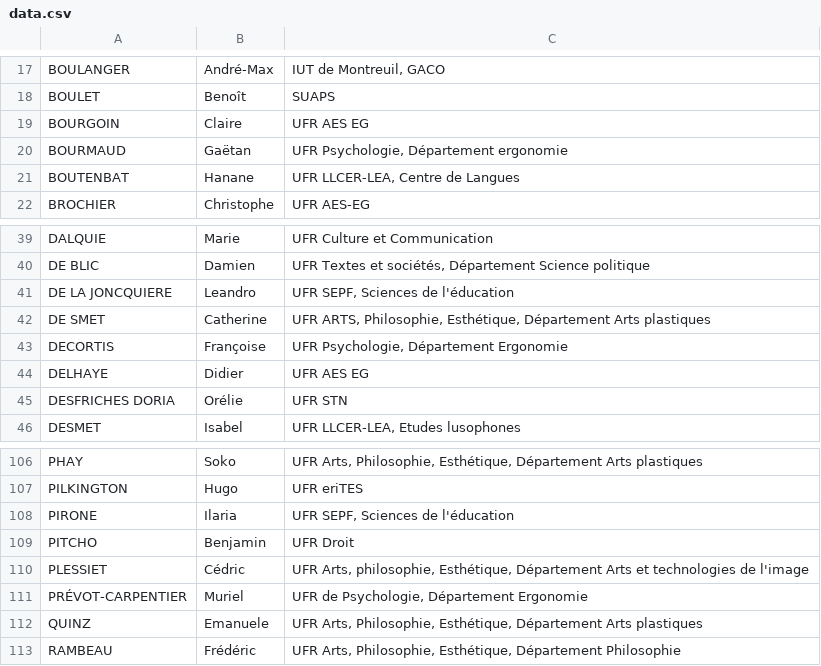
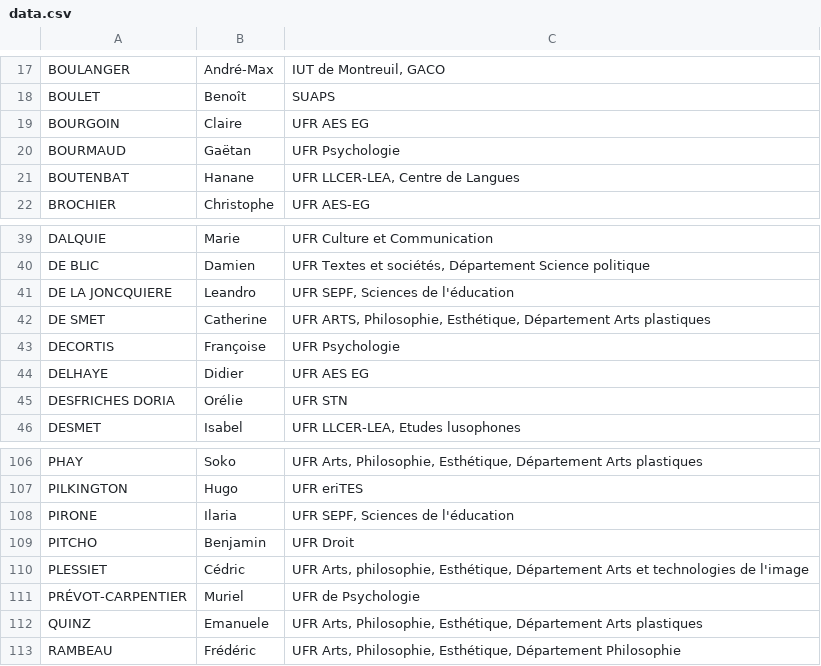
Before and after one commit to paris8enactes/siteweb, a CSV file: data.csv, drawn as a sheet; only a part is shown, gaps mark what is left out.

Commit message:
Add files via upload

```diff
--- a/data.csv
+++ b/data.csv
@@ -20,3 +20,3 @@ BOULET,Benoît,SUAPS
 BOURGOIN,Claire,UFR AES EG
-BOURMAUD,Gaëtan,"UFR Psychologie, Département ergonomie"
+BOURMAUD,Gaëtan,UFR Psychologie
 BOUTENBAT,Hanane,"UFR LLCER-LEA, Centre de Langues"
@@ -43,3 +43,3 @@ DE LA JONCQUIERE,Leandro,"UFR SEPF, Sciences de l'éducation"
 DE SMET,Catherine,"UFR ARTS, Philosophie, Esthétique, Département Arts plastiques"
-DECORTIS,Françoise,"UFR Psychologie, Département Ergonomie"
+DECORTIS,Françoise,UFR Psychologie
 DELHAYE,Didier,UFR AES EG
@@ -117,3 +117,3 @@ PITCHO,Benjamin,UFR Droit
 PLESSIET,Cédric,"UFR Arts, philosophie, Esthétique, Département Arts et technologies de l'image"
-PRÉVOT-CARPENTIER,Muriel,"UFR de Psychologie, Département Ergonomie"
+PRÉVOT-CARPENTIER,Muriel,UFR de Psychologie
 QUINZ,Emanuele,"UFR Arts, Philosophie, Esthétique, Département Arts plastiques"
```
